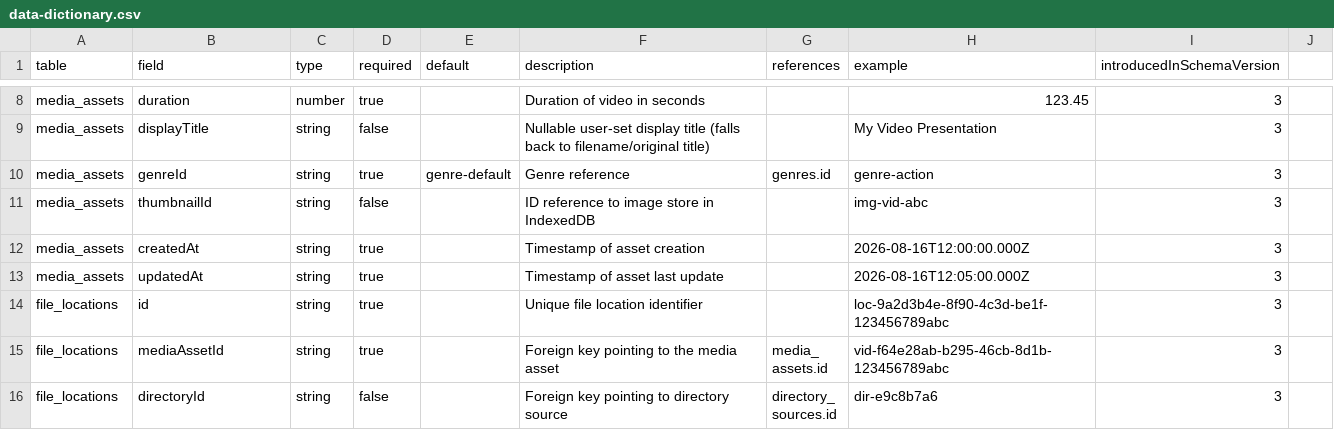
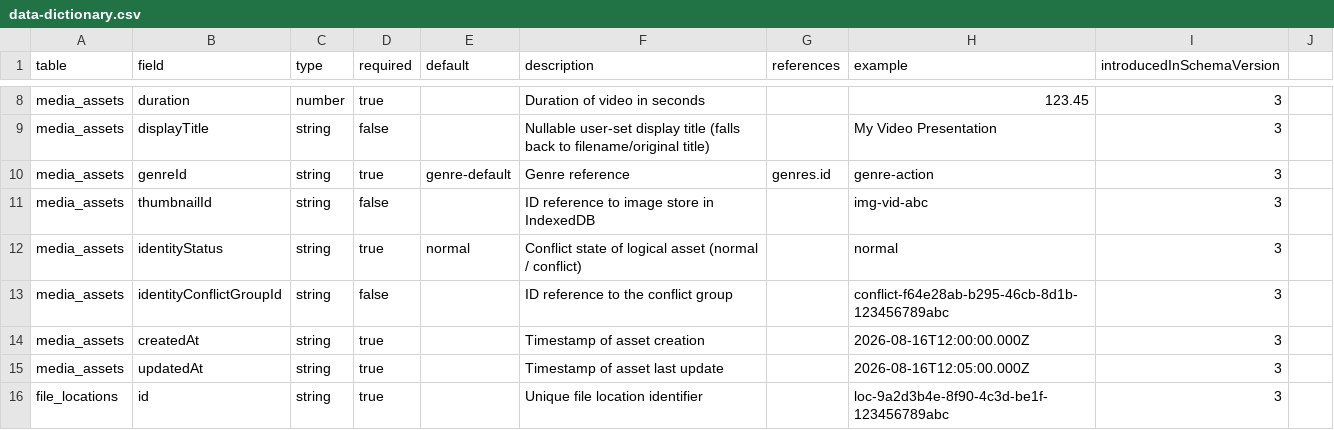
Before and after one commit to motonariv6/VideoReviewer, a CSV file: docs/data-dictionary.csv, drawn as a sheet; only a part is shown, gaps mark what is left out; the shorter side is filled out with more unchanged rows.

```diff
--- a/docs/data-dictionary.csv
+++ b/docs/data-dictionary.csv
@@ -11,2 +11,4 @@ media_assets,genreId,string,true,genre-default,Genre reference,genres.id,genre-a
 media_assets,thumbnailId,string,false,,ID reference to image store in IndexedDB,,img-vid-abc,3
+media_assets,identityStatus,string,true,normal,Conflict state of logical asset (normal / conflict),,normal,3
+media_assets,identityConflictGroupId,string,false,,ID reference to the conflict group,,conflict-f64e28ab-b295-46cb-8d1b-123456789abc,3
 media_assets,createdAt,string,true,,Timestamp of asset creation,,2026-08-16T12:00:00.000Z,3
```
Also changed, not shown: 7 other files.
